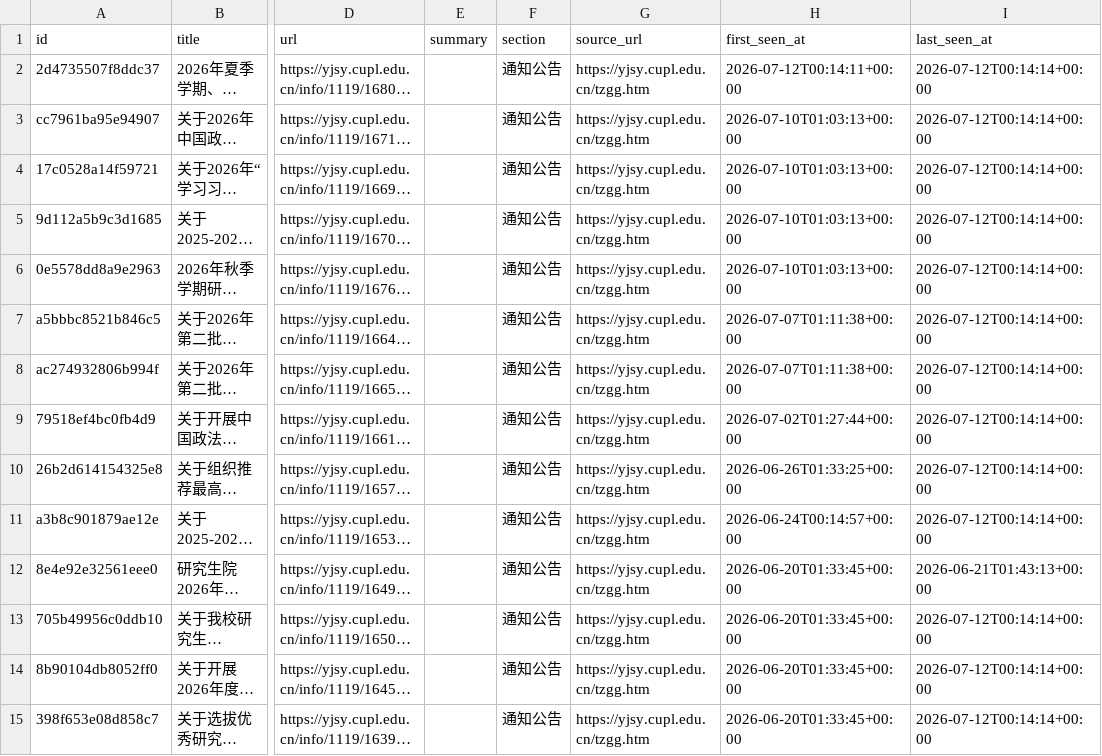
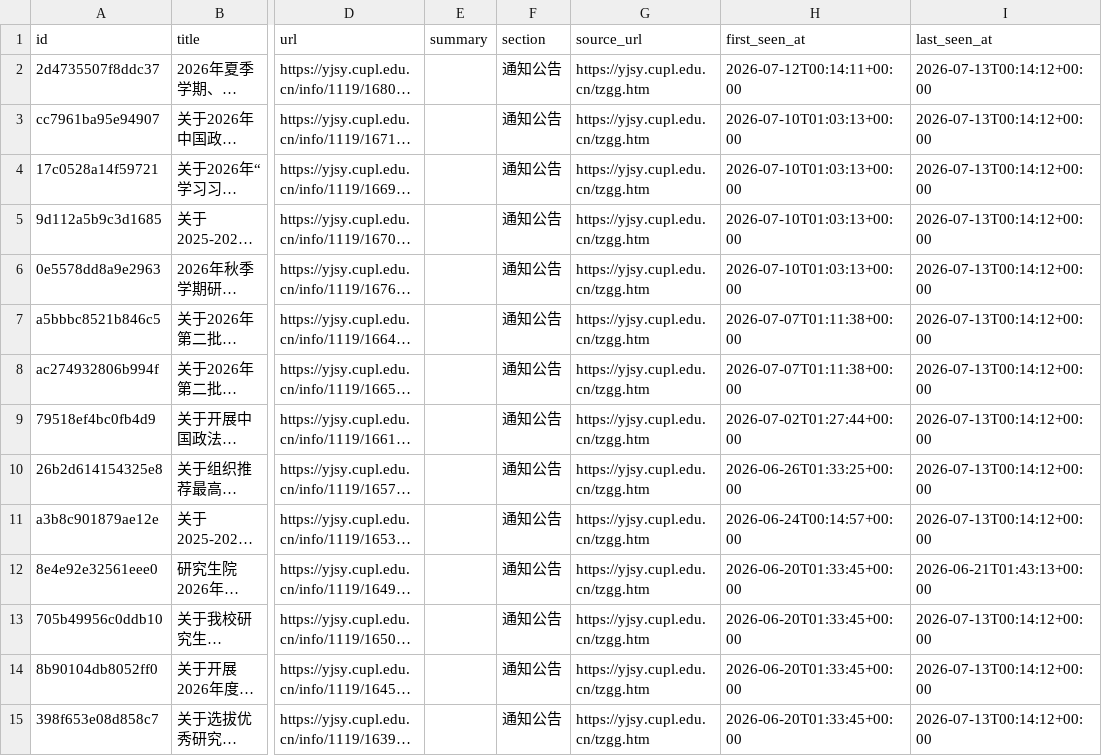
Before and after one commit to houdemingfagewuzhigong/cupl-yjsy-notice-watch, a CSV file: data/notices.csv, drawn as a sheet; only a part is shown, gaps mark what is left out; long unchanged cells end in …; the diff covers the shown part only; the diff names each change by its address in the sheet, - before the commit and + after, or states it on an @@ line.

```diff
--- a/data/notices.csv
+++ b/data/notices.csv
-I2:I11 (last_seen_at): 2026-07-12T00:14:14+00:00
+I2:I11 (last_seen_at): 2026-07-13T00:14:12+00:00
-I13:I15 (last_seen_at): 2026-07-12T00:14:14+00:00
+I13:I15 (last_seen_at): 2026-07-13T00:14:12+00:00
```
Also changed, not shown: 47 edited cells elsewhere in this file, 2 other files.
